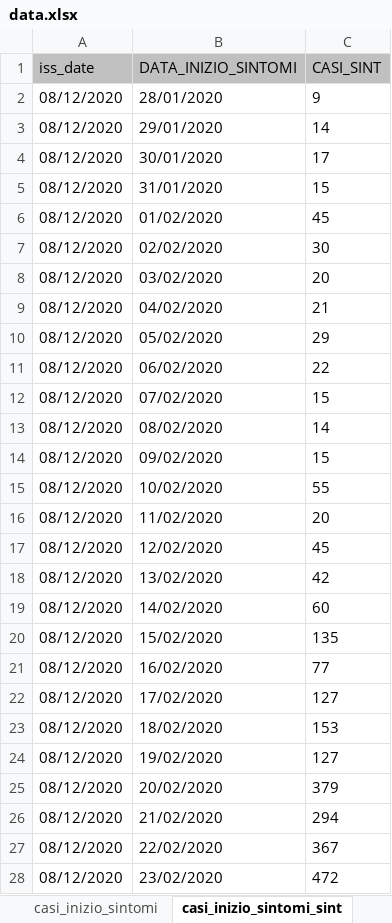
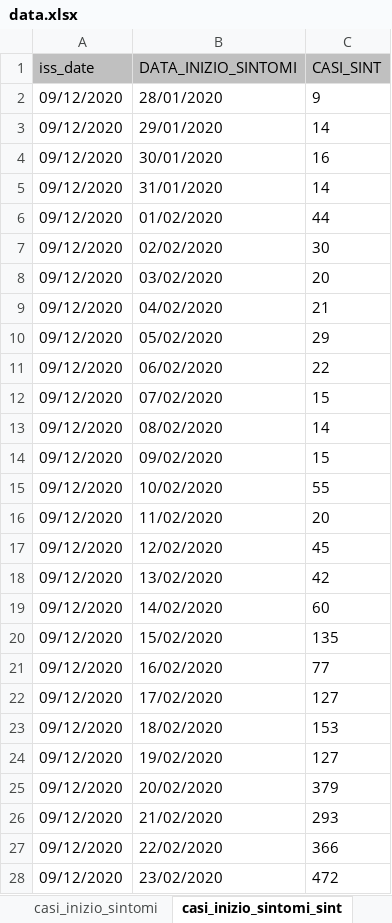
Before and after one commit to floatingpurr/covid-19_sorveglianza_integrata_italia, an Excel workbook: data/09-12-2020/data.xlsx, sheet casi_inizio_sintomi_sint, drawn as a sheet; only a part is shown; values as stored, in another font and other column widths than the file's, no borders; the diff covers the shown part only; the diff names each change by its address in the sheet, - before the commit and + after, or states it on an @@ line.

```diff
--- a/data/09-12-2020/data.xlsx (sheet casi_inizio_sintomi_sint)
+++ b/data/09-12-2020/data.xlsx (sheet casi_inizio_sintomi_sint)
-A2:A28 (iss_date): 08/12/2020
+A2:A28 (iss_date): 09/12/2020
-C4 (CASI_SINT): 17
+C4 (CASI_SINT): 16
-C5 (CASI_SINT): 15
+C5 (CASI_SINT): 14
-C6 (CASI_SINT): 45
+C6 (CASI_SINT): 44
-C26 (CASI_SINT): 294
+C26 (CASI_SINT): 293
-C27 (CASI_SINT): 367
+C27 (CASI_SINT): 366
```
Also changed, not shown: 2 added rows, 1 removed row and 492 edited cells elsewhere in this sheet, sheet casi_inizio_sintomi, sheet ricoveri, sheet casi_prelievo_diagnosi, sheet decessi, sheet casi_provincie, sheet stato_clinico, 2 more sheets, data/staging/data.xlsx, 18 other files.
